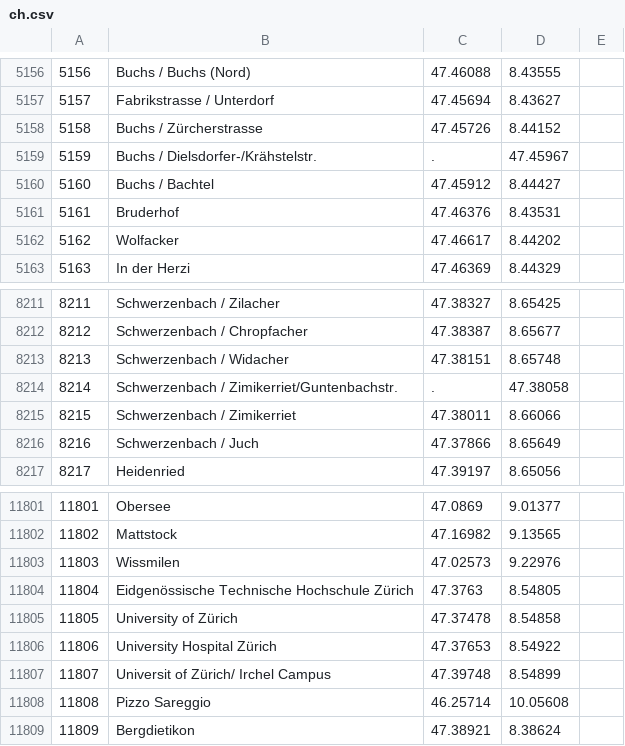
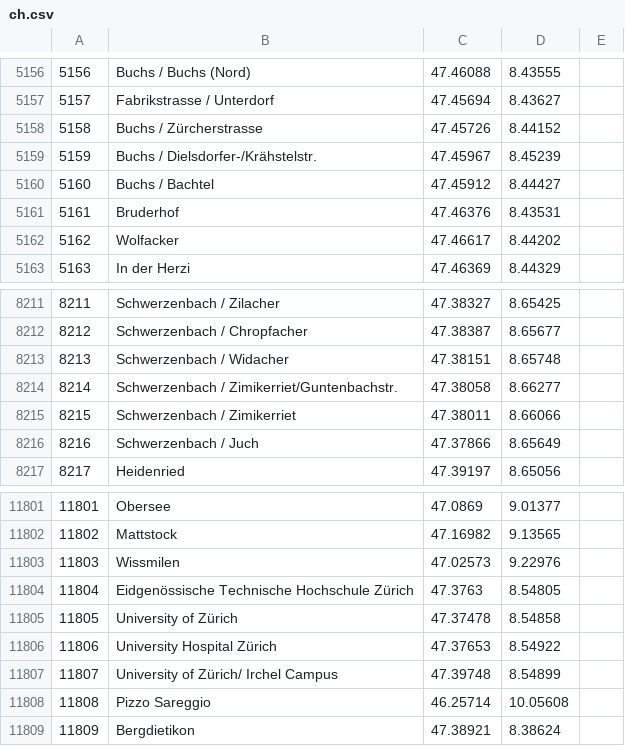
Before and after one commit to floere/picky, a CSV file: server/test_project/data/ch.csv, drawn as a sheet; only a part is shown, gaps mark what is left out.

Commit message:
! swiss geo data

```diff
--- a/server/test_project/data/ch.csv
+++ b/server/test_project/data/ch.csv
@@ -5158,3 +5158,3 @@
  5158,Buchs / Zürcherstrasse,47.45726,8.44152
- 5159,Buchs / Dielsdorfer-/Krähstelstr.,.,47.45967
+ 5159,Buchs / Dielsdorfer-/Krähstelstr.,47.45967,8.45239
  5160,Buchs / Bachtel,47.45912,8.44427
@@ -8213,3 +8213,3 @@
  8213,Schwerzenbach / Widacher,47.38151,8.65748
- 8214,Schwerzenbach / Zimikerriet/Guntenbachstr.,.,47.38058
+ 8214,Schwerzenbach / Zimikerriet/Guntenbachstr.,47.38058,8.66277
  8215,Schwerzenbach / Zimikerriet,47.38011,8.66066
@@ -11806,3 +11806,3 @@
 11806,University Hospital Zürich,47.37653,8.54922
-11807,Universit of Zürich/ Irchel Campus,47.39748,8.54899
+11807,University of Zürich/ Irchel Campus,47.39748,8.54899
 11808,Pizzo Sareggio,46.25714,10.05608
```
